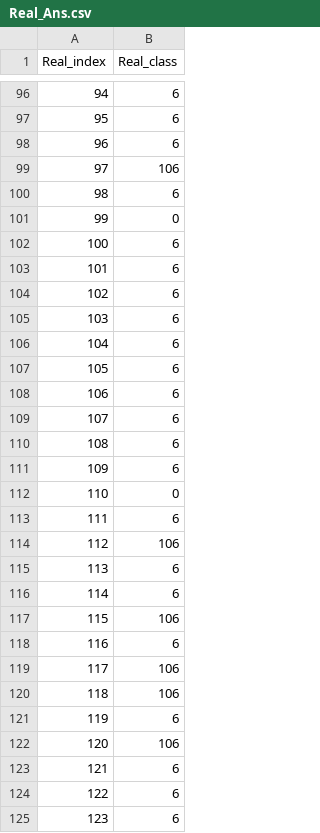
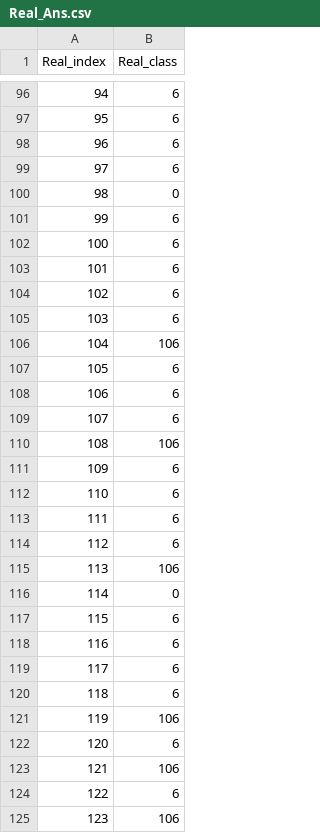
Before and after one commit to Dusker233/sduw_java_mltest, a CSV file: Real_Ans.csv, drawn as a sheet; only a part is shown, gaps mark what is left out; the diff covers the shown part only.

```diff
--- a/Real_Ans.csv
+++ b/Real_Ans.csv
@@ -98,5 +98,5 @@ Real_index,Real_class
 96,6
-97,106
-98,6
-99,0
+97,6
+98,0
+99,6
 100,6
@@ -105,3 +105,3 @@ Real_index,Real_class
 103,6
-104,6
+104,106
 105,6
@@ -109,17 +109,17 @@ Real_index,Real_class
 107,6
-108,6
+108,106
 109,6
-110,0
+110,6
 111,6
-112,106
-113,6
-114,6
-115,106
+112,6
+113,106
+114,0
+115,6
 116,6
-117,106
-118,106
-119,6
-120,106
-121,6
+117,6
+118,6
+119,106
+120,6
+121,106
 122,6
-123,6
+123,106
```
Also changed, not shown: 85 edited cells elsewhere in this file, Predicted_Ans.csv, 9 other files.
